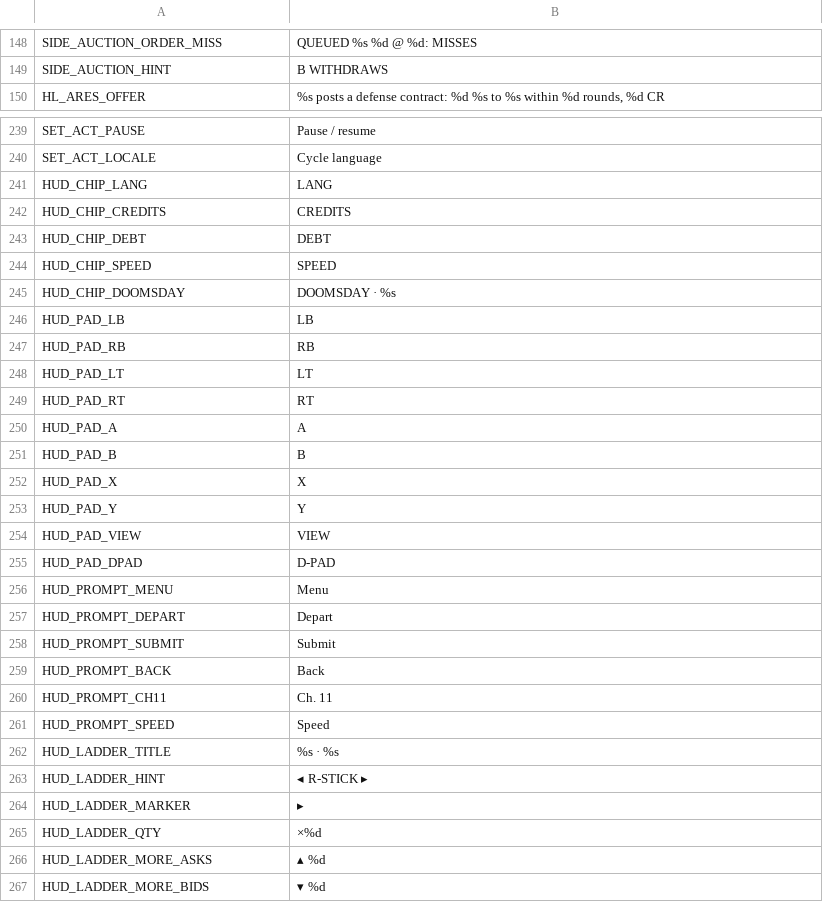
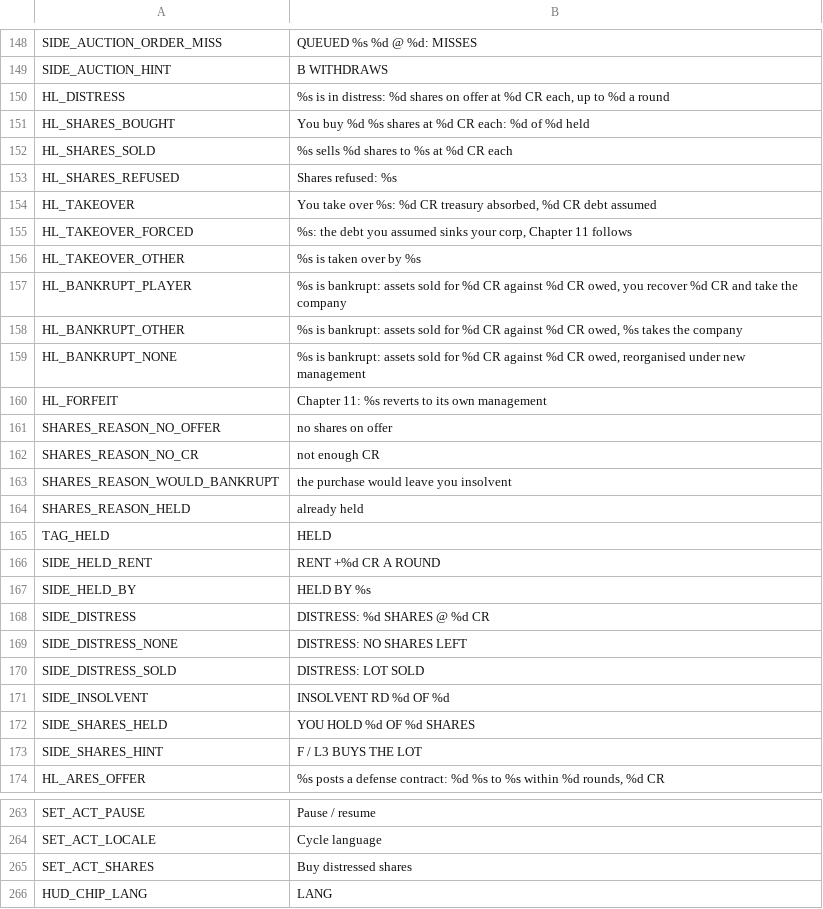
Before and after one commit to brockventures/agora-roguelike, a CSV file: game/localization/agora_strings.csv, drawn as a sheet; only a part is shown, gaps mark what is left out; the shorter side is filled out with more unchanged rows.

```diff
--- a/game/localization/agora_strings.csv
+++ b/game/localization/agora_strings.csv
@@ -149,2 +149,26 @@ SIDE_AUCTION_ORDER_MISS,"QUEUED %s %d @ %d: MISSES"
 SIDE_AUCTION_HINT,"B WITHDRAWS"
+HL_DISTRESS,"%s is in distress: %d shares on offer at %d CR each, up to %d a round"
+HL_SHARES_BOUGHT,"You buy %d %s shares at %d CR each: %d of %d held"
+HL_SHARES_SOLD,"%s sells %d shares to %s at %d CR each"
+HL_SHARES_REFUSED,"Shares refused: %s"
+HL_TAKEOVER,"You take over %s: %d CR treasury absorbed, %d CR debt assumed"
+HL_TAKEOVER_FORCED,"%s: the debt you assumed sinks your corp, Chapter 11 follows"
+HL_TAKEOVER_OTHER,"%s is taken over by %s"
+HL_BANKRUPT_PLAYER,"%s is bankrupt: assets sold for %d CR against %d CR owed, you recover %d CR and take the company"
+HL_BANKRUPT_OTHER,"%s is bankrupt: assets sold for %d CR against %d CR owed, %s takes the company"
+HL_BANKRUPT_NONE,"%s is bankrupt: assets sold for %d CR against %d CR owed, reorganised under new management"
+HL_FORFEIT,"Chapter 11: %s reverts to its own management"
+SHARES_REASON_NO_OFFER,no shares on offer
+SHARES_REASON_NO_CR,not enough CR
+SHARES_REASON_WOULD_BANKRUPT,the purchase would leave you insolvent
+SHARES_REASON_HELD,already held
+TAG_HELD,HELD
+SIDE_HELD_RENT,RENT +%d CR A ROUND
+SIDE_HELD_BY,HELD BY %s
+SIDE_DISTRESS,DISTRESS: %d SHARES @ %d CR
+SIDE_DISTRESS_NONE,DISTRESS: NO SHARES LEFT
+SIDE_DISTRESS_SOLD,DISTRESS: LOT SOLD
+SIDE_INSOLVENT,INSOLVENT RD %d OF %d
+SIDE_SHARES_HELD,YOU HOLD %d OF %d SHARES
+SIDE_SHARES_HINT,F / L3 BUYS THE LOT
 HL_ARES_OFFER,"%s posts a defense contract: %d %s to %s within %d rounds, %d CR"
@@ -240,2 +264,3 @@ SET_ACT_PAUSE,Pause / resume
 SET_ACT_LOCALE,Cycle language
+SET_ACT_SHARES,Buy distressed shares
 HUD_CHIP_LANG,LANG
```
Also changed, not shown: 24 other files.
